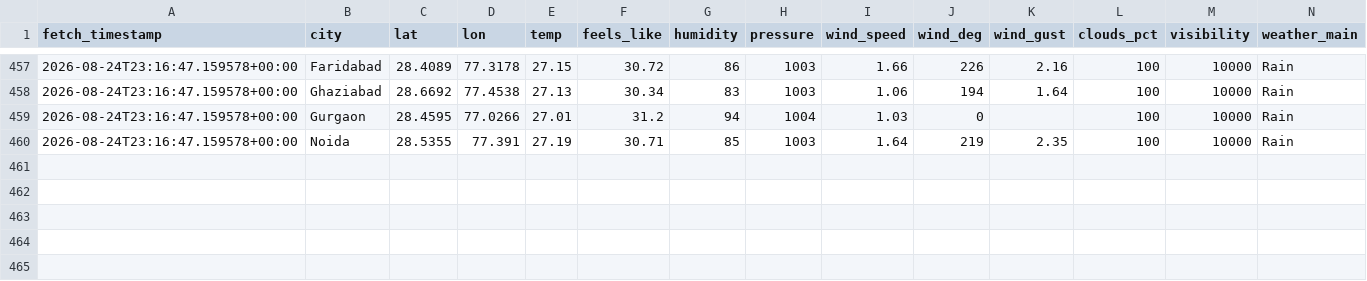
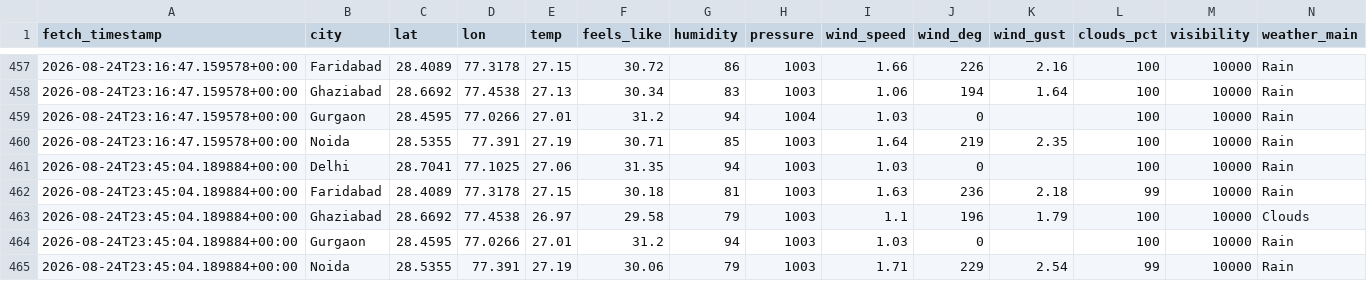
Before and after one commit to UpmaShukla276/UrbanAir-Hacakthon, a CSV file: aqi_model/weather_current_log.csv, drawn as a sheet; only a part is shown, gaps mark what is left out; rows hold the shown columns only; the diff names each change by its address in the sheet, - before the commit and + after, or states it on an @@ line.

```diff
--- a/aqi_model/weather_current_log.csv
+++ b/aqi_model/weather_current_log.csv
+row 461: 2026-08-24T23:45:04.189884+00:00 | Delhi | 28.7041 | 77.1025 | 27.06 | 31.35 | 94 | 1003 | 1.03 | 0 |  | 100 | 10000 | Rain
+row 462: 2026-08-24T23:45:04.189884+00:00 | Faridabad | 28.4089 | 77.3178 | 27.15 | 30.18 | 81 | 1003 | 1.63 | 236 | 2.18 | 99 | 10000 | Rain
+row 463: 2026-08-24T23:45:04.189884+00:00 | Ghaziabad | 28.6692 | 77.4538 | 26.97 | 29.58 | 79 | 1003 | 1.1 | 196 | 1.79 | 100 | 10000 | Clouds
+row 464: 2026-08-24T23:45:04.189884+00:00 | Gurgaon | 28.4595 | 77.0266 | 27.01 | 31.2 | 94 | 1003 | 1.03 | 0 |  | 100 | 10000 | Rain
+row 465: 2026-08-24T23:45:04.189884+00:00 | Noida | 28.5355 | 77.391 | 27.19 | 30.06 | 79 | 1003 | 1.71 | 229 | 2.54 | 99 | 10000 | Rain
```
Also changed, not shown: urbanair_backend/live_ground_aqi_log.csv, 1 other file.
